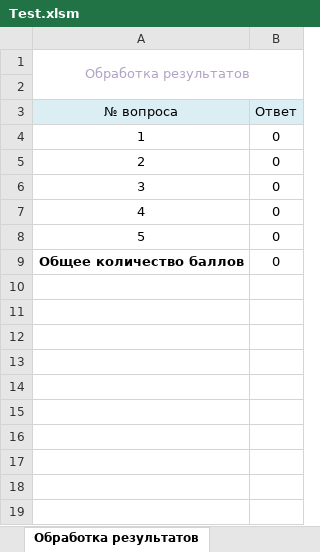
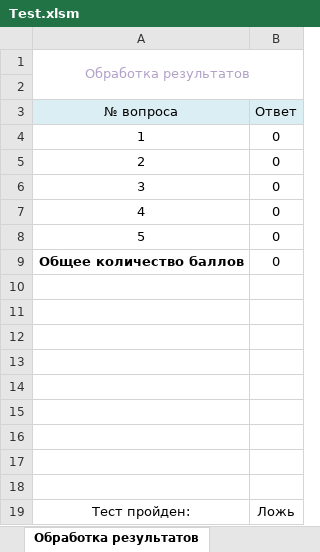
Before and after one commit to suai-materials/abstracts, an Excel workbook: ИТ/Лабораторные работы/Test.xlsm, sheet Обработка результатов, drawn as a sheet; values as stored, in another font and other column widths than the file's, no borders; the diff names each change by its address in the sheet, - before the commit and + after, or states it on an @@ line.

```diff
--- a/ИТ/Лабораторные работы/Test.xlsm (sheet Обработка результатов)
+++ b/ИТ/Лабораторные работы/Test.xlsm (sheet Обработка результатов)
+row 10: (empty)
+row 11: (empty)
+row 12: (empty)
+row 13: (empty)
+row 14: (empty)
+row 15: (empty)
+row 16: (empty)
+row 17: (empty)
+row 18: (empty)
+row 19: Тест пройден: | Ложь
```
Also changed, not shown: sheet Регистрация, charts or pictures, 39 other files.
